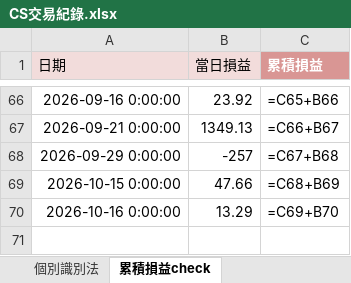
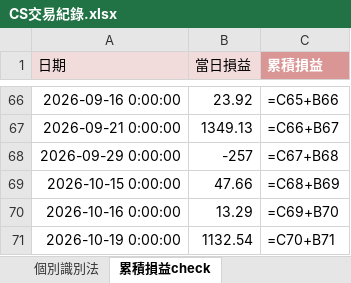
Before and after one commit to shuye1668/SPY-Day-Trade-Review, an Excel workbook: CS交易紀錄.xlsx, sheet 累積損益check, drawn as a sheet; only a part is shown, gaps mark what is left out; values as stored, in another font and other column widths than the file's, no borders; formulas without a stored value are shown as written; the diff names each change by its address in the sheet, - before the commit and + after, or states it on an @@ line.

```diff
--- a/CS交易紀錄.xlsx (sheet 累積損益check)
+++ b/CS交易紀錄.xlsx (sheet 累積損益check)
+row 71: 2026-10-19 0:00:00 | 1132.54 | =C70+B71
```
Also changed, not shown: sheet 個別識別法, trades_all.xlsx, 9 other files.
